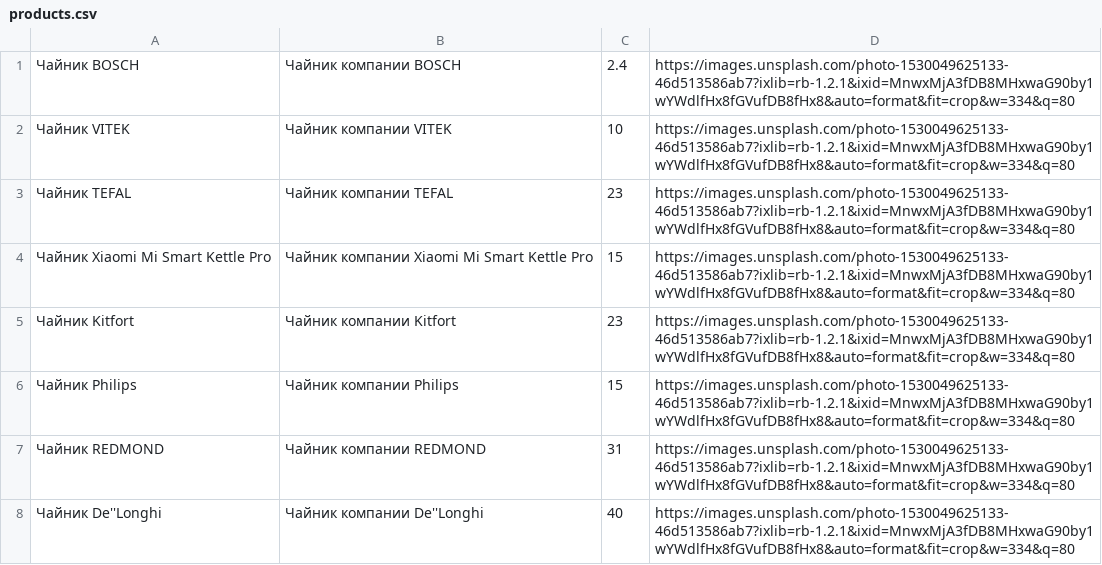
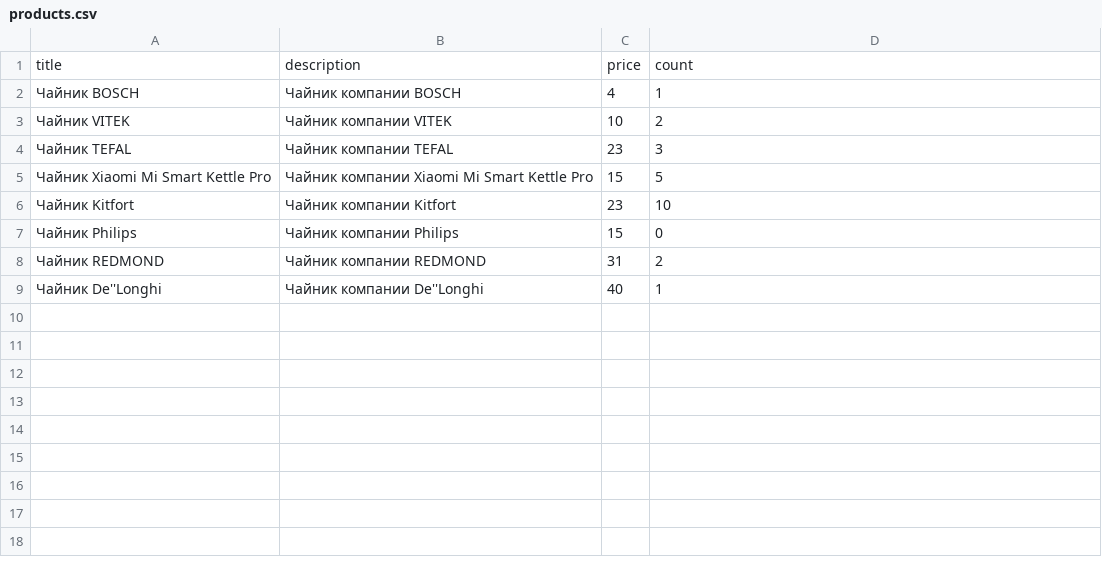
Before and after one commit to ReshetovItsMe/shop-be-cloud, a CSV file: import-service/products.csv, drawn as a sheet.

```diff
--- a/import-service/products.csv
+++ b/import-service/products.csv
@@ -1,8 +1,9 @@
-Чайник BOSCH, Чайник компании BOSCH, 2.4, https://images.unsplash.com/photo-1530049625133-46d513586ab7?ixlib=rb-1.2.1&ixid=MnwxMjA3fDB8MHxwaG90by1wYWdlfHx8fGVufDB8fHx8&auto=format&fit=crop&w=334&q=80
-Чайник VITEK, Чайник компании VITEK, 10, https://images.unsplash.com/photo-1530049625133-46d513586ab7?ixlib=rb-1.2.1&ixid=MnwxMjA3fDB8MHxwaG90by1wYWdlfHx8fGVufDB8fHx8&auto=format&fit=crop&w=334&q=80
-Чайник TEFAL, Чайник компании TEFAL, 23, https://images.unsplash.com/photo-1530049625133-46d513586ab7?ixlib=rb-1.2.1&ixid=MnwxMjA3fDB8MHxwaG90by1wYWdlfHx8fGVufDB8fHx8&auto=format&fit=crop&w=334&q=80
-Чайник Xiaomi Mi Smart Kettle Pro, Чайник компании Xiaomi Mi Smart Kettle Pro, 15, https://images.unsplash.com/photo-1530049625133-46d513586ab7?ixlib=rb-1.2.1&ixid=MnwxMjA3fDB8MHxwaG90by1wYWdlfHx8fGVufDB8fHx8&auto=format&fit=crop&w=334&q=80
-Чайник Kitfort, Чайник компании Kitfort, 23, https://images.unsplash.com/photo-1530049625133-46d513586ab7?ixlib=rb-1.2.1&ixid=MnwxMjA3fDB8MHxwaG90by1wYWdlfHx8fGVufDB8fHx8&auto=format&fit=crop&w=334&q=80
-Чайник Philips, Чайник компании Philips, 15, https://images.unsplash.com/photo-1530049625133-46d513586ab7?ixlib=rb-1.2.1&ixid=MnwxMjA3fDB8MHxwaG90by1wYWdlfHx8fGVufDB8fHx8&auto=format&fit=crop&w=334&q=80
-Чайник REDMOND, Чайник компании REDMOND, 31, https://images.unsplash.com/photo-1530049625133-46d513586ab7?ixlib=rb-1.2.1&ixid=MnwxMjA3fDB8MHxwaG90by1wYWdlfHx8fGVufDB8fHx8&auto=format&fit=crop&w=334&q=80
-Чайник De''Longhi, Чайник компании De''Longhi, 40, https://images.unsplash.com/photo-1530049625133-46d513586ab7?ixlib=rb-1.2.1&ixid=MnwxMjA3fDB8MHxwaG90by1wYWdlfHx8fGVufDB8fHx8&auto=format&fit=crop&w=334&q=80
+title,description,price,count
+Чайник BOSCH,Чайник компании BOSCH,4,1
+Чайник VITEK,Чайник компании VITEK,10,2
+Чайник TEFAL,Чайник компании TEFAL,23,3
+Чайник Xiaomi Mi Smart Kettle Pro,Чайник компании Xiaomi Mi Smart Kettle Pro,15,5
+Чайник Kitfort,Чайник компании Kitfort,23,10
+Чайник Philips,Чайник компании Philips,15,0
+Чайник REDMOND,Чайник компании REDMOND,31,2
+Чайник De''Longhi,Чайник компании De''Longhi,40,1
```
Also changed, not shown: 10 other files.
